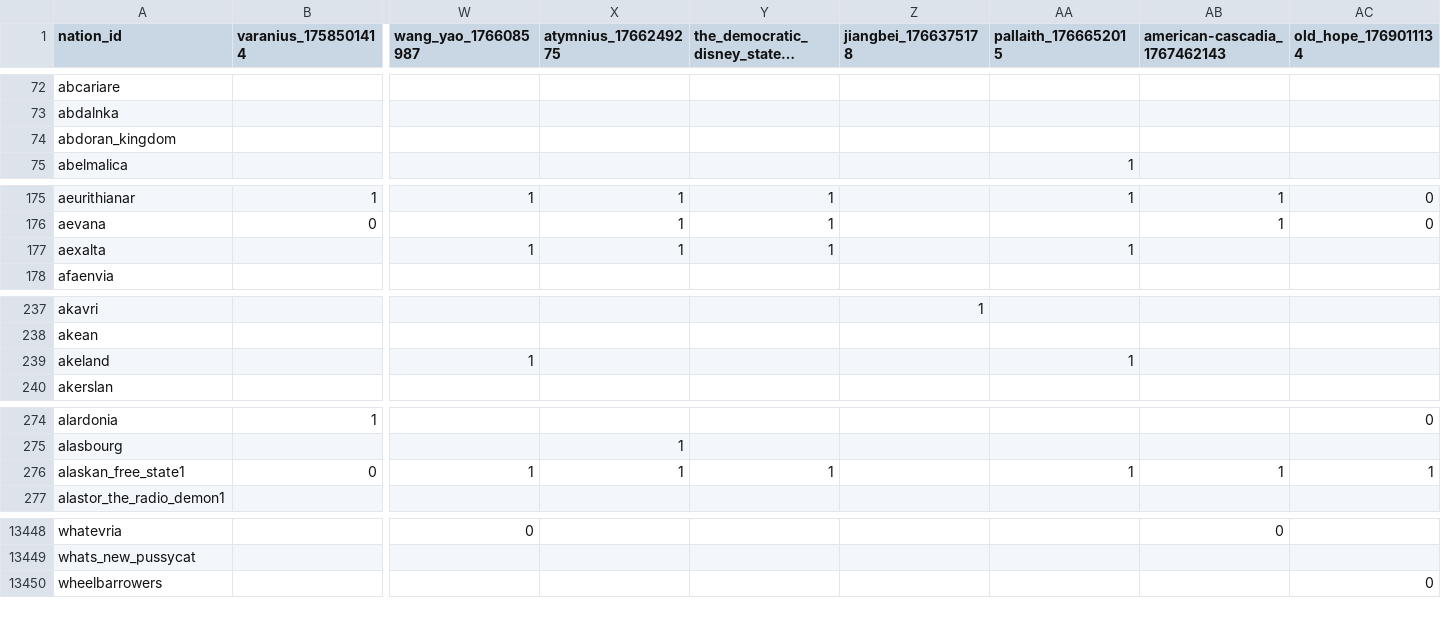
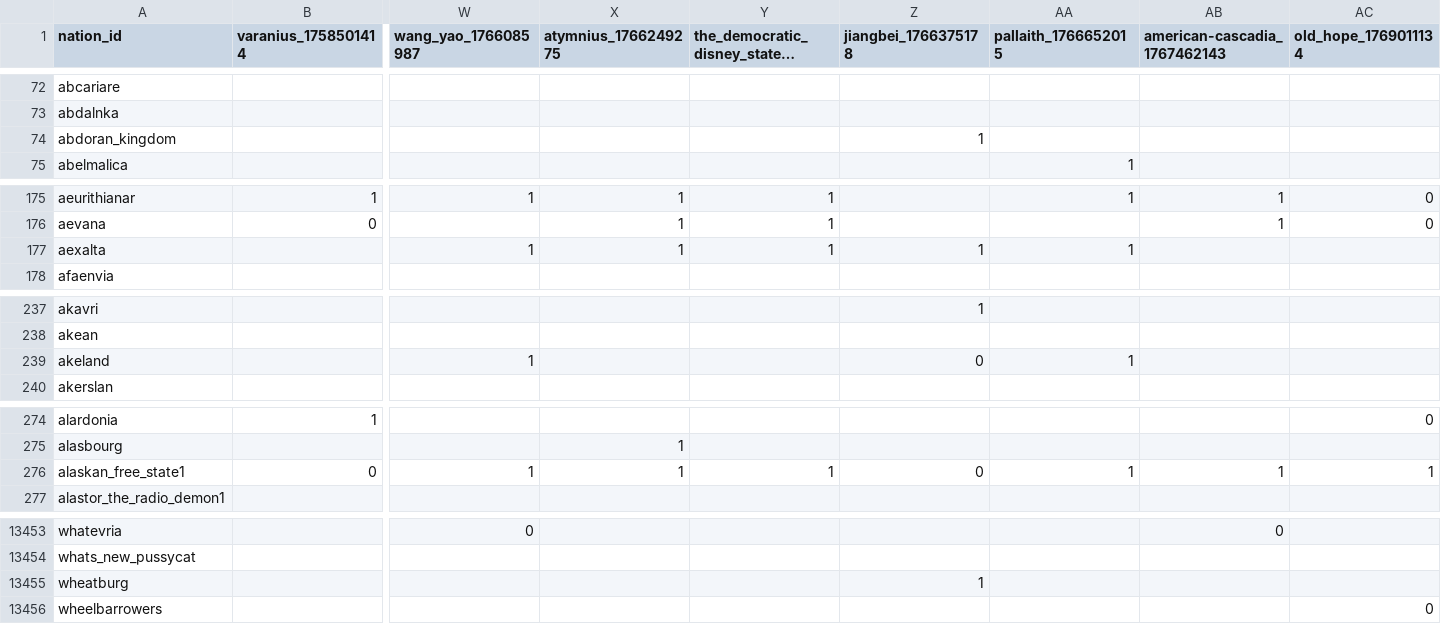
Before and after one commit to Bohaska/wa-voting-records, a CSV file: votes.csv, drawn as a sheet; only a part is shown, gaps mark what is left out; long unchanged cells end in …; rows hold the shown columns only; the diff covers the shown part only; the diff names each change by its address in the sheet, - before the commit and + after, or states it on an @@ line.

```diff
--- a/votes.csv
+++ b/votes.csv
-Z74 (jiangbei_1766375178): (empty)
+Z74 (jiangbei_1766375178): 1
-Z177 (jiangbei_1766375178): (empty)
+Z177 (jiangbei_1766375178): 1
-Z239 (jiangbei_1766375178): (empty)
+Z239 (jiangbei_1766375178): 0
-Z276 (jiangbei_1766375178): (empty)
+Z276 (jiangbei_1766375178): 0
+row 13455: wheatburg |  |  |  |  | 1
```
Also changed, not shown: 5 added rows and 167 edited cells elsewhere in this file, 1 other file.
